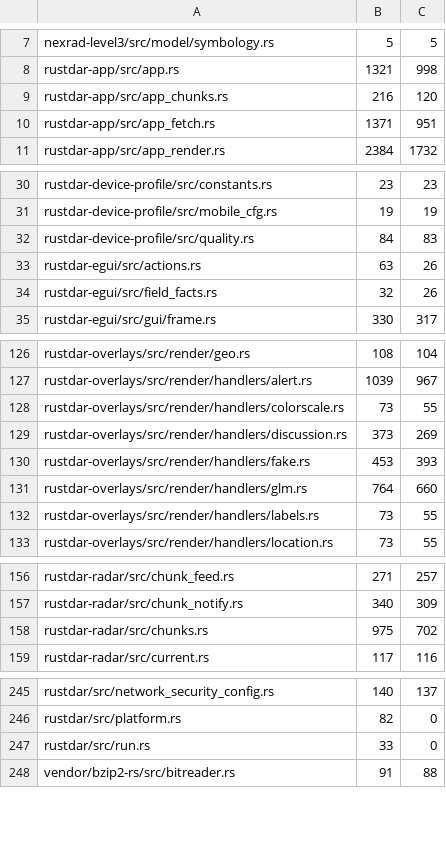
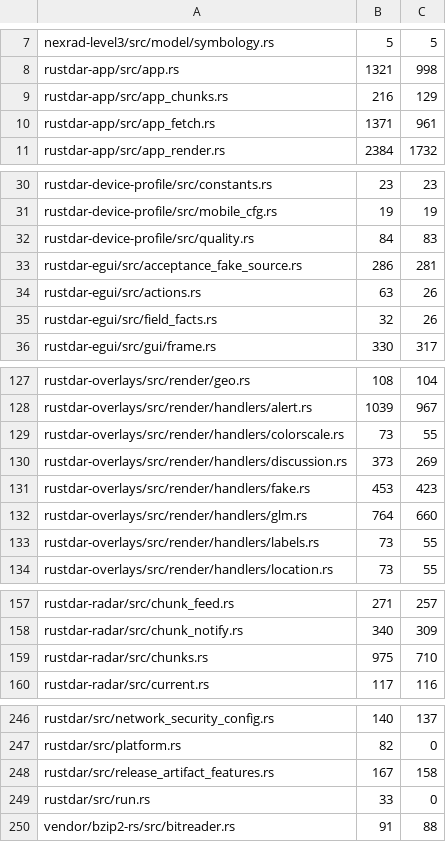
Before and after one commit to Squallar/squallar, a TSV file: .github/coverage-baseline.tsv, drawn as a sheet; only a part is shown, gaps mark what is left out; the diff covers the shown part only.

```diff
--- a/.github/coverage-baseline.tsv
+++ b/.github/coverage-baseline.tsv
@@ -8,4 +8,4 @@ nexrad-level3/src/model/symbology.rs	5	5
 rustdar-app/src/app.rs	1321	998
-rustdar-app/src/app_chunks.rs	216	120
-rustdar-app/src/app_fetch.rs	1371	951
+rustdar-app/src/app_chunks.rs	216	129
+rustdar-app/src/app_fetch.rs	1371	961
 rustdar-app/src/app_render.rs	2384	1732
@@ -32,2 +32,3 @@ rustdar-device-profile/src/mobile_cfg.rs	19	19
 rustdar-device-profile/src/quality.rs	84	83
+rustdar-egui/src/acceptance_fake_source.rs	286	281
 rustdar-egui/src/actions.rs	63	26
@@ -129,3 +130,3 @@ rustdar-overlays/src/render/handlers/colorscale.rs	73	55
 rustdar-overlays/src/render/handlers/discussion.rs	373	269
-rustdar-overlays/src/render/handlers/fake.rs	453	393
+rustdar-overlays/src/render/handlers/fake.rs	453	423
 rustdar-overlays/src/render/handlers/glm.rs	764	660
@@ -157,3 +158,3 @@ rustdar-radar/src/chunk_feed.rs	271	257
 rustdar-radar/src/chunk_notify.rs	340	309
-rustdar-radar/src/chunks.rs	975	702
+rustdar-radar/src/chunks.rs	975	710
 rustdar-radar/src/current.rs	117	116
@@ -246,2 +247,3 @@ rustdar/src/network_security_config.rs	140	137
 rustdar/src/platform.rs	82	0
+rustdar/src/release_artifact_features.rs	167	158
 rustdar/src/run.rs	33	0
```
Also changed, not shown: 2 edited cells elsewhere in this file, 1 other file.
